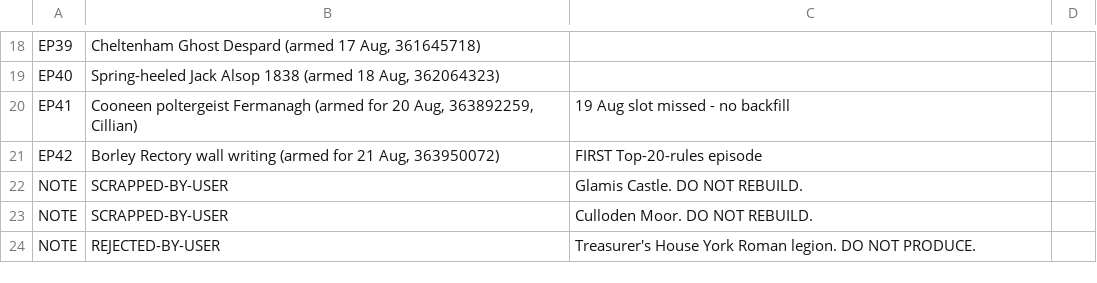
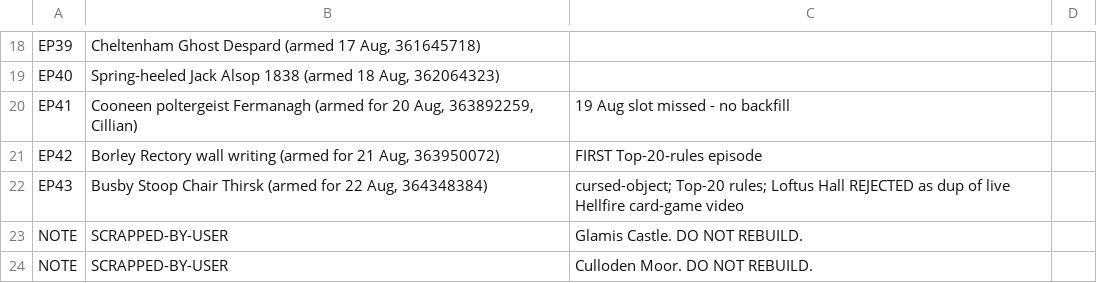
Before and after one commit to NorthBearMedia/nbm, a TSV file: wtpn/channel-audit/ledger.tsv, drawn as a sheet; only a part is shown, gaps mark what is left out; the shorter side is filled out with more unchanged rows; the diff names each change by its address in the sheet, - before the commit and + after, or states it on an @@ line.

```diff
--- a/wtpn/channel-audit/ledger.tsv
+++ b/wtpn/channel-audit/ledger.tsv
+row 22: EP43 | Busby Stoop Chair Thirsk (armed for 22 Aug, 364348384) | cursed-object; Top-20 rules; Loftus Hall REJECTED as dup of live Hellfire card-game video
```
Also changed, not shown: 6 other files.
